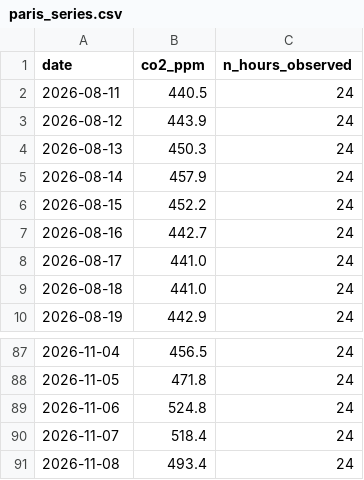
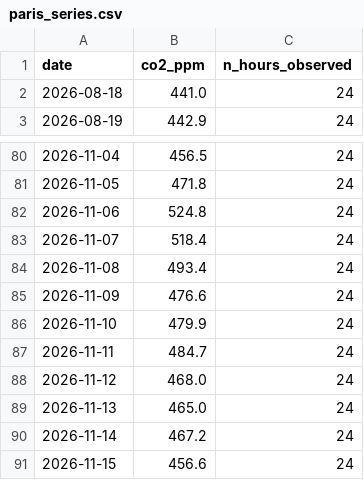
Before and after one commit to mayahamdy/td-time-series, a CSV file: data/paris_series.csv, drawn as a sheet; only a part is shown, gaps mark what is left out.

```diff
--- a/data/paris_series.csv
+++ b/data/paris_series.csv
@@ -1,9 +1,2 @@
 date,co2_ppm,n_hours_observed
-2026-08-11,440.5,24
-2026-08-12,443.9,24
-2026-08-13,450.3,24
-2026-08-14,457.9,24
-2026-08-15,452.2,24
-2026-08-16,442.7,24
-2026-08-17,441.0,24
 2026-08-18,441.0,24
@@ -91 +84,8 @@ date,co2_ppm,n_hours_observed
 2026-11-08,493.4,24
+2026-11-09,476.6,24
+2026-11-10,479.9,24
+2026-11-11,484.7,24
+2026-11-12,468.0,24
+2026-11-13,465.0,24
+2026-11-14,467.2,24
+2026-11-15,456.6,24
```
Also changed, not shown: data/le_mans_series.csv, 1 other file.
